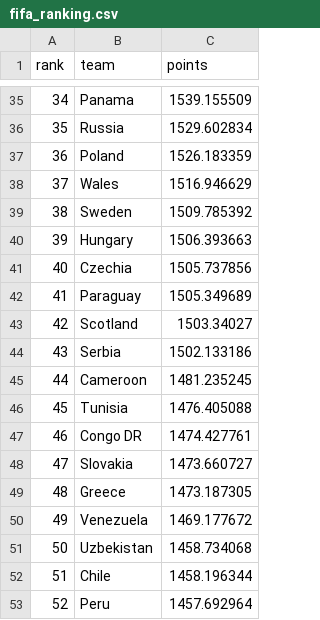
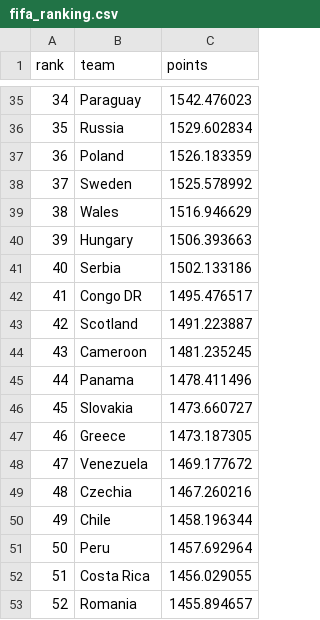
Before and after one commit to Axewc/Modelo_mundial, a CSV file: fifa_ranking.csv, drawn as a sheet; only a part is shown, gaps mark what is left out; the diff covers the shown part only.

```diff
--- a/fifa_ranking.csv
+++ b/fifa_ranking.csv
@@ -35,19 +35,19 @@ rank,team,points
-34,Panama,1539.155509
+34,Paraguay,1542.476023
 35,Russia,1529.602834
 36,Poland,1526.183359
-37,Wales,1516.946629
-38,Sweden,1509.785392
+37,Sweden,1525.578992
+38,Wales,1516.946629
 39,Hungary,1506.393663
-40,Czechia,1505.737856
-41,Paraguay,1505.349689
-42,Scotland,1503.34027
-43,Serbia,1502.133186
-44,Cameroon,1481.235245
-45,Tunisia,1476.405088
-46,Congo DR,1474.427761
-47,Slovakia,1473.660727
-48,Greece,1473.187305
-49,Venezuela,1469.177672
-50,Uzbekistan,1458.734068
-51,Chile,1458.196344
-52,Peru,1457.692964
+40,Serbia,1502.133186
+41,Congo DR,1495.476517
+42,Scotland,1491.223887
+43,Cameroon,1481.235245
+44,Panama,1478.411496
+45,Slovakia,1473.660727
+46,Greece,1473.187305
+47,Venezuela,1469.177672
+48,Czechia,1467.260216
+49,Chile,1458.196344
+50,Peru,1457.692964
+51,Costa Rica,1456.029055
+52,Romania,1455.894657
```
Also changed, not shown: 106 edited cells elsewhere in this file, 1 other file.
